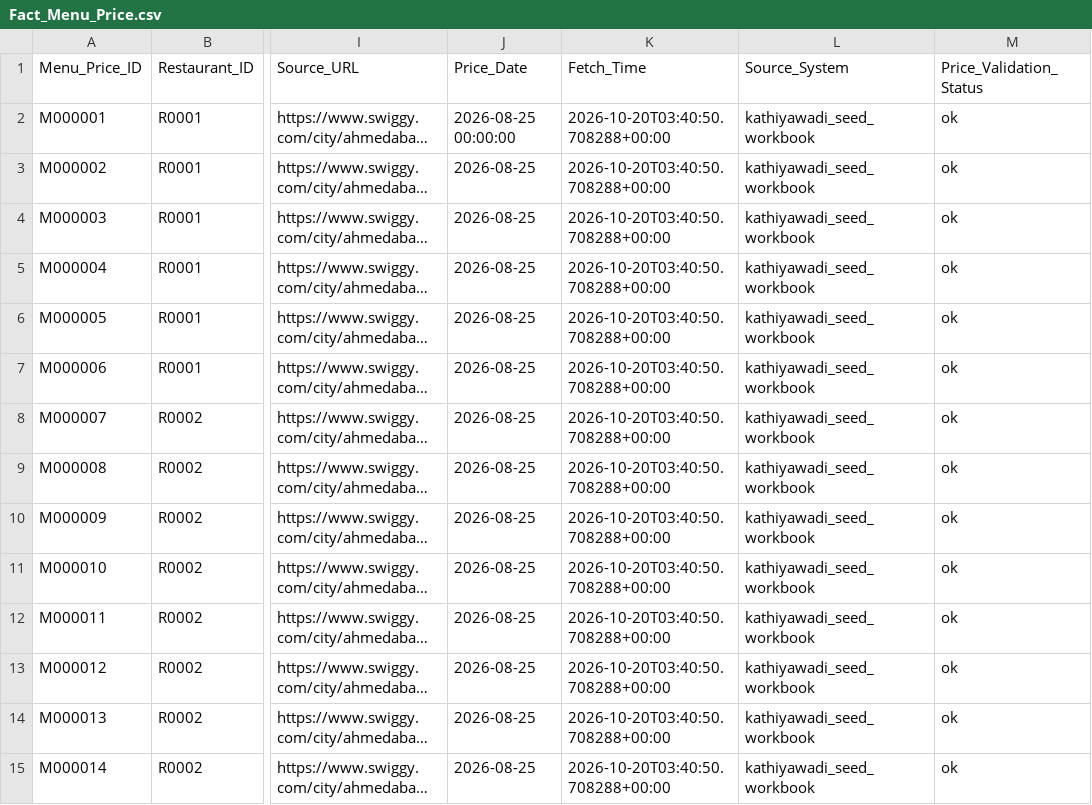
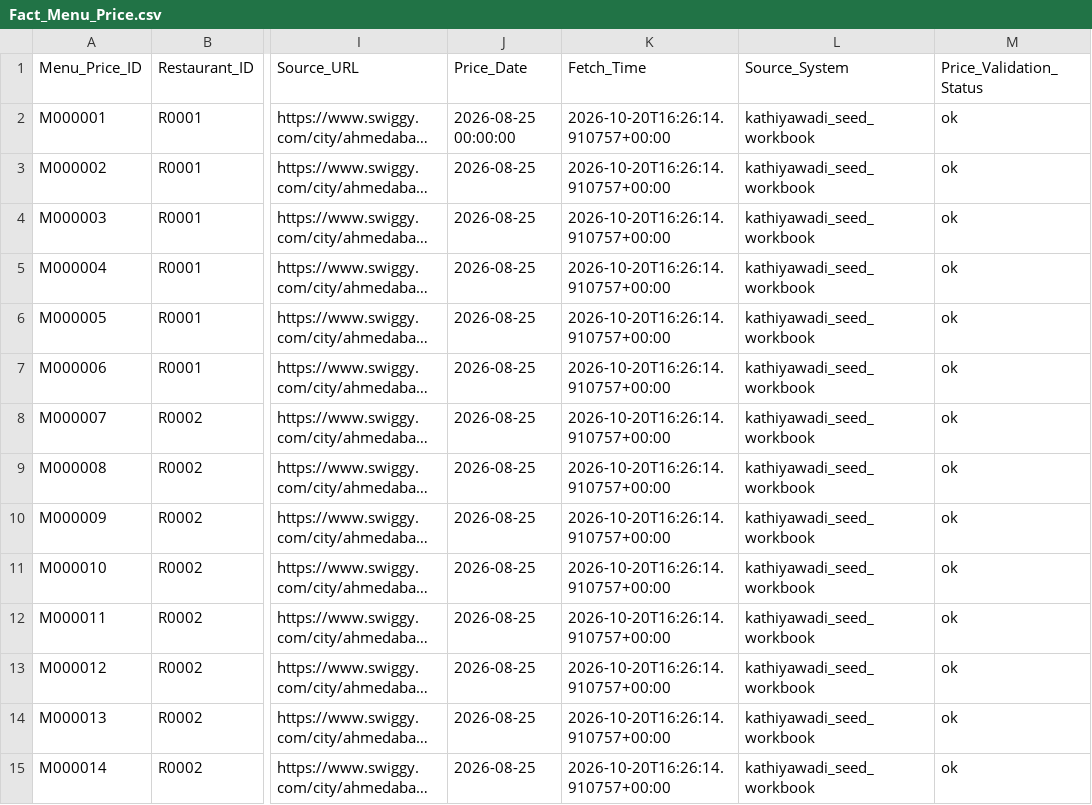
Before and after one commit to trambak001/data_restarant, a CSV file: data/curated/latest/Fact_Menu_Price.csv, drawn as a sheet; only a part is shown, gaps mark what is left out; long unchanged cells end in …; the diff covers the shown part only; the diff names each change by its address in the sheet, - before the commit and + after, or states it on an @@ line.

```diff
--- a/data/curated/latest/Fact_Menu_Price.csv
+++ b/data/curated/latest/Fact_Menu_Price.csv
-K2:K15 (Fetch_Time): 2026-10-20T03:40:50.708288+00:00
+K2:K15 (Fetch_Time): 2026-10-20T16:26:14.910757+00:00
```
Also changed, not shown: 110 edited cells elsewhere in this file, data/curated/latest/Restaurant.csv, data/monitoring/refresh_metrics.csv, 3 other files.
